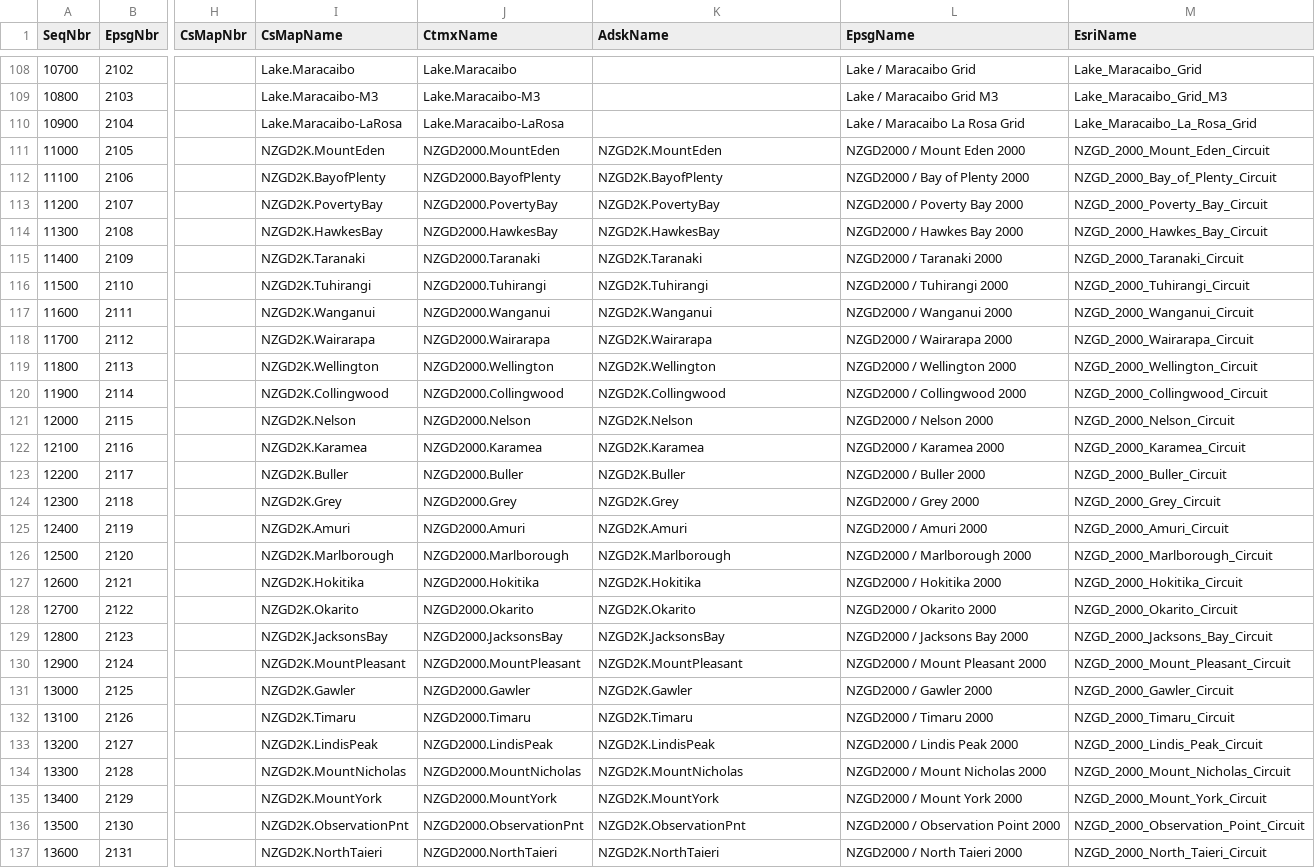
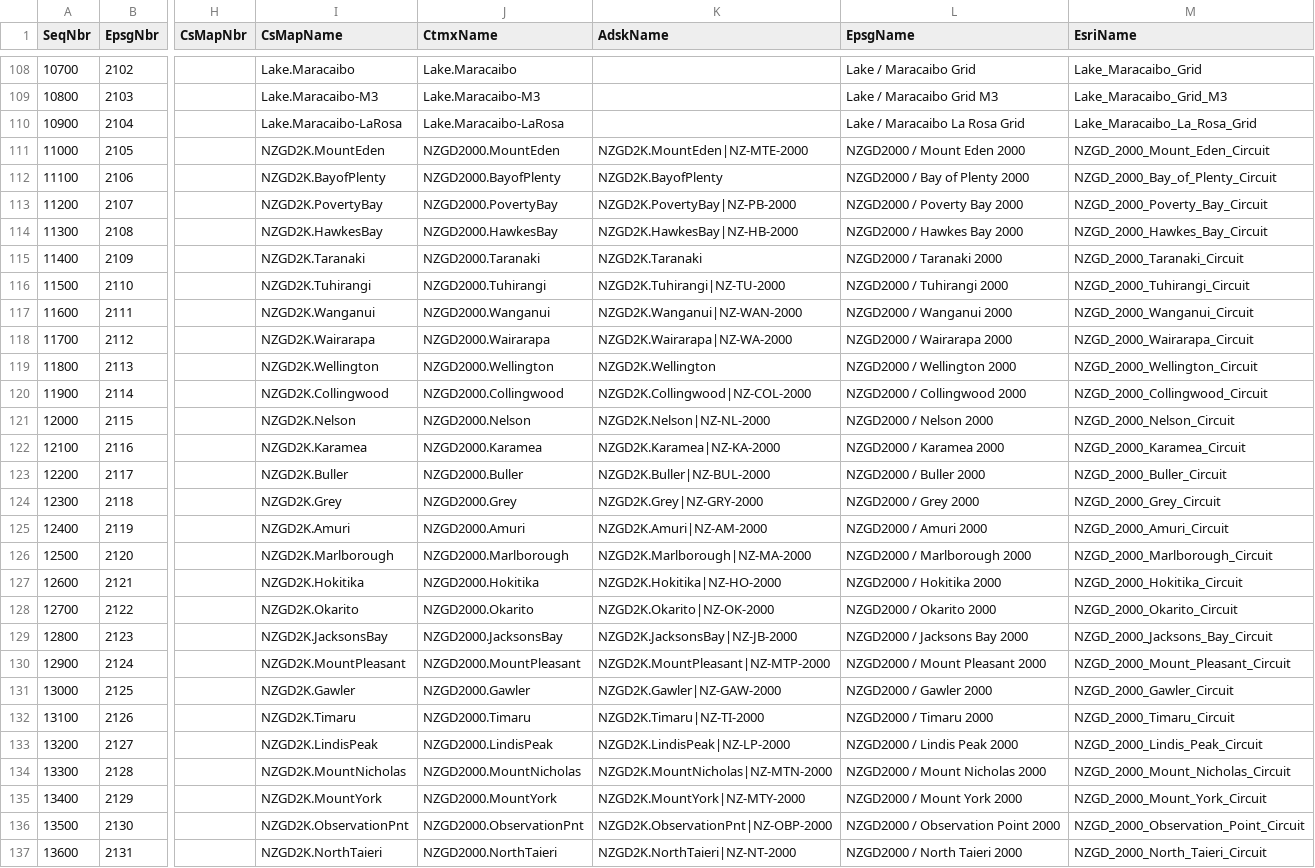
Before and after one commit to eharris/csmap, a CSV file: CsMapDev/Data/ProjectiveKeyNameMap.csv, drawn as a sheet; only a part is shown, gaps mark what is left out; the diff covers the shown part only; the diff names each change by its address in the sheet, - before the commit and + after, or states it on an @@ line.

```diff
--- a/CsMapDev/Data/ProjectiveKeyNameMap.csv
+++ b/CsMapDev/Data/ProjectiveKeyNameMap.csv
-K111 (AdskName): NZGD2K.MountEden
+K111 (AdskName): NZGD2K.MountEden|NZ-MTE-2000
-K113 (AdskName): NZGD2K.PovertyBay
+K113 (AdskName): NZGD2K.PovertyBay|NZ-PB-2000
-K114 (AdskName): NZGD2K.HawkesBay
+K114 (AdskName): NZGD2K.HawkesBay|NZ-HB-2000
-K116 (AdskName): NZGD2K.Tuhirangi
+K116 (AdskName): NZGD2K.Tuhirangi|NZ-TU-2000
-K117 (AdskName): NZGD2K.Wanganui
+K117 (AdskName): NZGD2K.Wanganui|NZ-WAN-2000
-K118 (AdskName): NZGD2K.Wairarapa
+K118 (AdskName): NZGD2K.Wairarapa|NZ-WA-2000
-K120 (AdskName): NZGD2K.Collingwood
+K120 (AdskName): NZGD2K.Collingwood|NZ-COL-2000
-K121 (AdskName): NZGD2K.Nelson
+K121 (AdskName): NZGD2K.Nelson|NZ-NL-2000
-K122 (AdskName): NZGD2K.Karamea
+K122 (AdskName): NZGD2K.Karamea|NZ-KA-2000
-K123 (AdskName): NZGD2K.Buller
+K123 (AdskName): NZGD2K.Buller|NZ-BUL-2000
-K124 (AdskName): NZGD2K.Grey
+K124 (AdskName): NZGD2K.Grey|NZ-GRY-2000
-K125 (AdskName): NZGD2K.Amuri
+K125 (AdskName): NZGD2K.Amuri|NZ-AM-2000
-K126 (AdskName): NZGD2K.Marlborough
+K126 (AdskName): NZGD2K.Marlborough|NZ-MA-2000
-K127 (AdskName): NZGD2K.Hokitika
+K127 (AdskName): NZGD2K.Hokitika|NZ-HO-2000
-K128 (AdskName): NZGD2K.Okarito
+K128 (AdskName): NZGD2K.Okarito|NZ-OK-2000
-K129 (AdskName): NZGD2K.JacksonsBay
+K129 (AdskName): NZGD2K.JacksonsBay|NZ-JB-2000
-K130 (AdskName): NZGD2K.MountPleasant
+K130 (AdskName): NZGD2K.MountPleasant|NZ-MTP-2000
-K131 (AdskName): NZGD2K.Gawler
+K131 (AdskName): NZGD2K.Gawler|NZ-GAW-2000
-K132 (AdskName): NZGD2K.Timaru
+K132 (AdskName): NZGD2K.Timaru|NZ-TI-2000
-K133 (AdskName): NZGD2K.LindisPeak
+K133 (AdskName): NZGD2K.LindisPeak|NZ-LP-2000
-K134 (AdskName): NZGD2K.MountNicholas
+K134 (AdskName): NZGD2K.MountNicholas|NZ-MTN-2000
-K135 (AdskName): NZGD2K.MountYork
+K135 (AdskName): NZGD2K.MountYork|NZ-MTY-2000
-K136 (AdskName): NZGD2K.ObservationPnt
+K136 (AdskName): NZGD2K.ObservationPnt|NZ-OBP-2000
-K137 (AdskName): NZGD2K.NorthTaieri
+K137 (AdskName): NZGD2K.NorthTaieri|NZ-NT-2000
```
Also changed, not shown: 155 edited cells elsewhere in this file, 3 other files.
